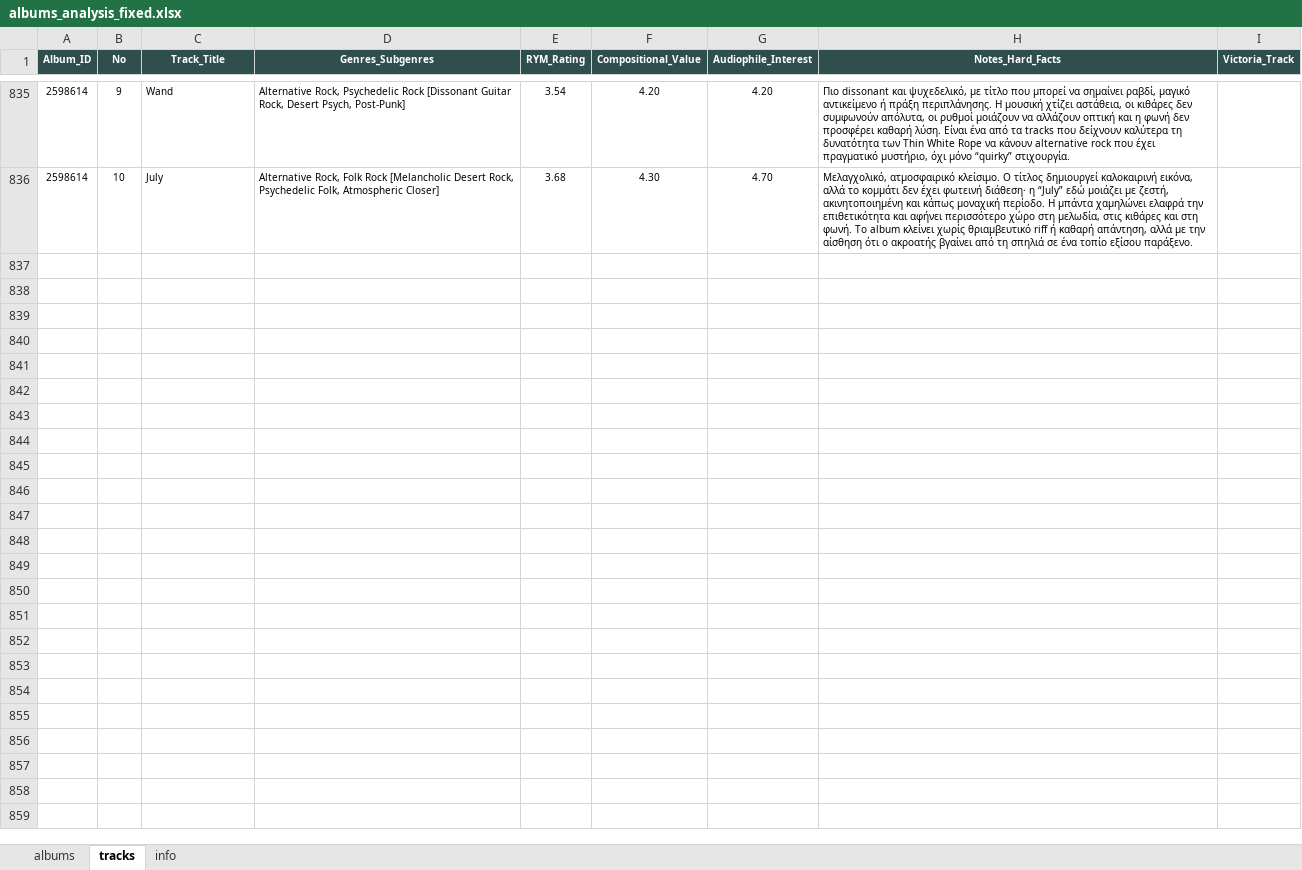
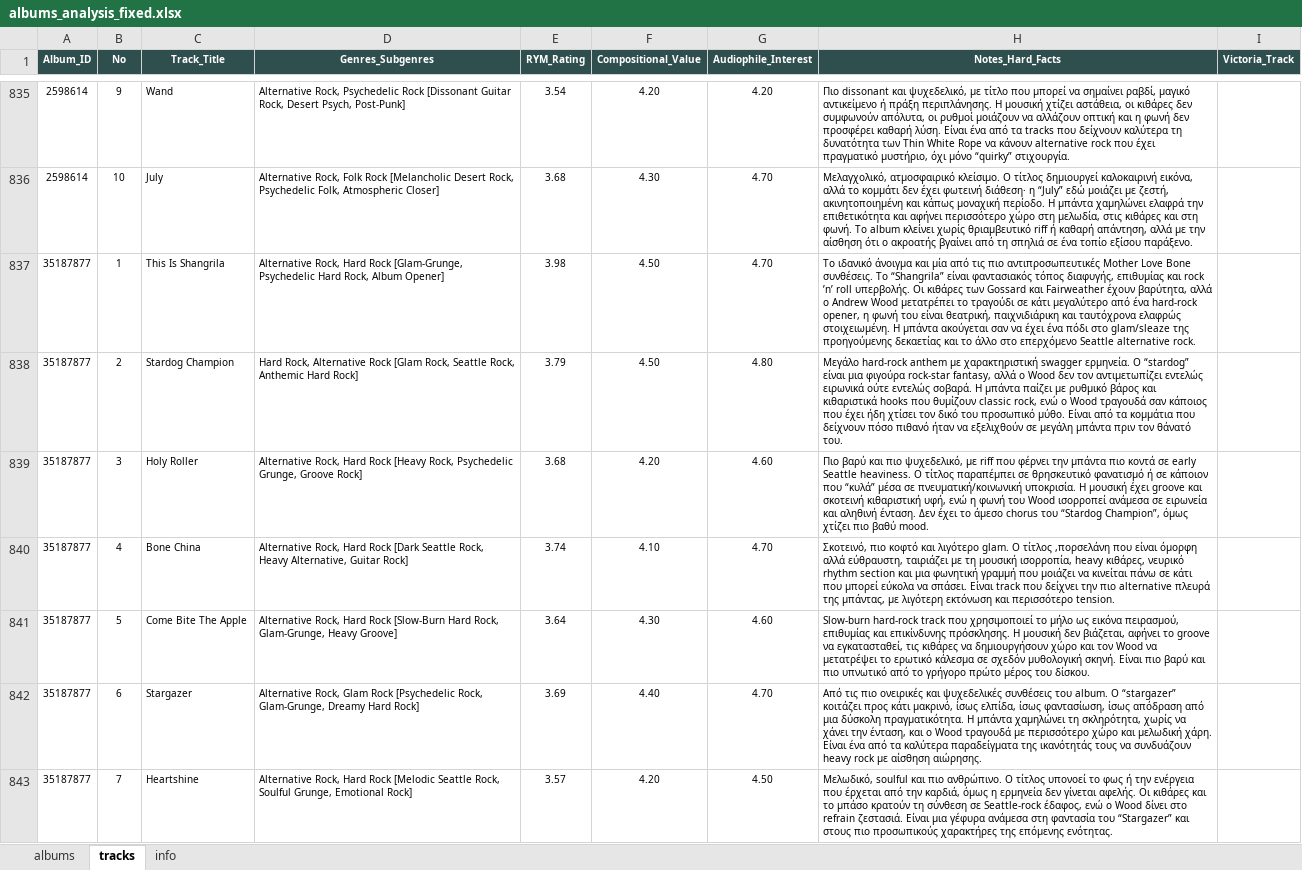
Before and after one commit to blueaegean/music-archive, an Excel workbook: albums_analysis_fixed.xlsx, sheet tracks, drawn as a sheet; only a part is shown, gaps mark what is left out; values as stored, in another font and other column widths than the file's, no borders; the diff covers the shown part only; the diff names each change by its address in the sheet, - before the commit and + after, or states it on an @@ line.

Commit message:
Add files via upload

```diff
--- a/albums_analysis_fixed.xlsx (sheet tracks)
+++ b/albums_analysis_fixed.xlsx (sheet tracks)
+row 837: 35187877 | 1 | This Is Shangrila | Alternative Rock, Hard Rock [Glam-Grunge, Psychedelic Hard Rock, Album Opener] | 3.98 | 4.50 | 4.70 | Το ιδανικό άνοιγμα και μία από τις πιο αντιπροσωπευτικές Mother Love Bone συνθέσεις. Το “Shangrila” είναι φαντασιακός τόπος διαφυγής, επιθυμίας και rock ’n’ roll υπερβολής. Οι κιθάρες των Gossard και Fairweather έχουν βαρύτητα, αλλά ο Andrew Wood μετατρέπει το τραγούδι σε κάτι μεγαλύτερο από ένα hard-rock opener, η φωνή του είναι θεατρική, παιχνιδιάρικη και ταυτόχρονα ελαφρώς στοιχειωμένη. Η μπάντα ακούγεται σαν να έχει ένα πόδι στο glam/sleaze της προηγούμενης δεκαετίας και το άλλο στο επερχόμενο Seattle alternative rock.
+row 838: 35187877 | 2 | Stardog Champion | Hard Rock, Alternative Rock [Glam Rock, Seattle Rock, Anthemic Hard Rock] | 3.79 | 4.50 | 4.80 | Μεγάλο hard-rock anthem με χαρακτηριστική swagger ερμηνεία. Ο “stardog” είναι μια φιγούρα rock-star fantasy, αλλά ο Wood δεν τον αντιμετωπίζει εντελώς ειρωνικά ούτε εντελώς σοβαρά. Η μπάντα παίζει με ρυθμικό βάρος και κιθαριστικά hooks που θυμίζουν classic rock, ενώ ο Wood τραγουδά σαν κάποιος που έχει ήδη χτίσει τον δικό του προσωπικό μύθο. Είναι από τα κομμάτια που δείχνουν πόσο πιθανό ήταν να εξελιχθούν σε μεγάλη μπάντα πριν τον θάνατό του.
+row 839: 35187877 | 3 | Holy Roller | Alternative Rock, Hard Rock [Heavy Rock, Psychedelic Grunge, Groove Rock] | 3.68 | 4.20 | 4.60 | Πιο βαρύ και πιο ψυχεδελικό, με riff που φέρνει την μπάντα πιο κοντά σε early Seattle heaviness. Ο τίτλος παραπέμπει σε θρησκευτικό φανατισμό ή σε κάποιον που “κυλά” μέσα σε πνευματική/κοινωνική υποκρισία. Η μουσική έχει groove και σκοτεινή κιθαριστική υφή, ενώ η φωνή του Wood ισορροπεί ανάμεσα σε ειρωνεία και αληθινή ένταση. Δεν έχει το άμεσο chorus του “Stardog Champion”, όμως χτίζει πιο βαθύ mood.
+row 840: 35187877 | 4 | Bone China | Alternative Rock, Hard Rock [Dark Seattle Rock, Heavy Alternative, Guitar Rock] | 3.74 | 4.10 | 4.70 | Σκοτεινό, πιο κοφτό και λιγότερο glam. Ο τίτλος ,πορσελάνη που είναι όμορφη αλλά εύθραυστη, ταιριάζει με τη μουσική ισορροπία, heavy κιθάρες, νευρικό rhythm section και μια φωνητική γραμμή που μοιάζει να κινείται πάνω σε κάτι που μπορεί εύκολα να σπάσει. Είναι track που δείχνει την πιο alternative πλευρά της μπάντας, με λιγότερη εκτόνωση και περισσότερο tension.
+row 841: 35187877 | 5 | Come Bite The Apple | Alternative Rock, Hard Rock [Slow-Burn Hard Rock, Glam-Grunge, Heavy Groove] | 3.64 | 4.30 | 4.60 | Slow-burn hard-rock track που χρησιμοποιεί το μήλο ως εικόνα πειρασμού, επιθυμίας και επικίνδυνης πρόσκλησης. Η μουσική δεν βιάζεται, αφήνει το groove να εγκατασταθεί, τις κιθάρες να δημιουργήσουν χώρο και τον Wood να μετατρέψει το ερωτικό κάλεσμα σε σχεδόν μυθολογική σκηνή. Είναι πιο βαρύ και πιο υπνωτικό από το γρήγορο πρώτο μέρος του δίσκου.
+row 842: 35187877 | 6 | Stargazer | Alternative Rock, Glam Rock [Psychedelic Rock, Glam-Grunge, Dreamy Hard Rock] | 3.69 | 4.40 | 4.70 | Από τις πιο ονειρικές και ψυχεδελικές συνθέσεις του album. Ο “stargazer” κοιτάζει προς κάτι μακρινό, ίσως ελπίδα, ίσως φαντασίωση, ίσως απόδραση από μια δύσκολη πραγματικότητα. Η μπάντα χαμηλώνει τη σκληρότητα, χωρίς να χάνει την ένταση, και ο Wood τραγουδά με περισσότερο χώρο και μελωδική χάρη. Είναι ένα από τα καλύτερα παραδείγματα της ικανότητάς τους να συνδυάζουν heavy rock με αίσθηση αιώρησης.
+row 843: 35187877 | 7 | Heartshine | Alternative Rock, Hard Rock [Melodic Seattle Rock, Soulful Grunge, Emotional Rock] | 3.57 | 4.20 | 4.50 | Μελωδικό, soulful και πιο ανθρώπινο. Ο τίτλος υπονοεί το φως ή την ενέργεια που έρχεται από την καρδιά, όμως η ερμηνεία δεν γίνεται αφελής. Οι κιθάρες και το μπάσο κρατούν τη σύνθεση σε Seattle-rock έδαφος, ενώ ο Wood δίνει στο refrain ζεστασιά. Είναι μια γέφυρα ανάμεσα στη φαντασία του “Stargazer” και στους πιο προσωπικούς χαρακτήρες της επόμενης ενότητας.
```
Also changed, not shown: 6 added rows elsewhere in this sheet, sheet albums.
